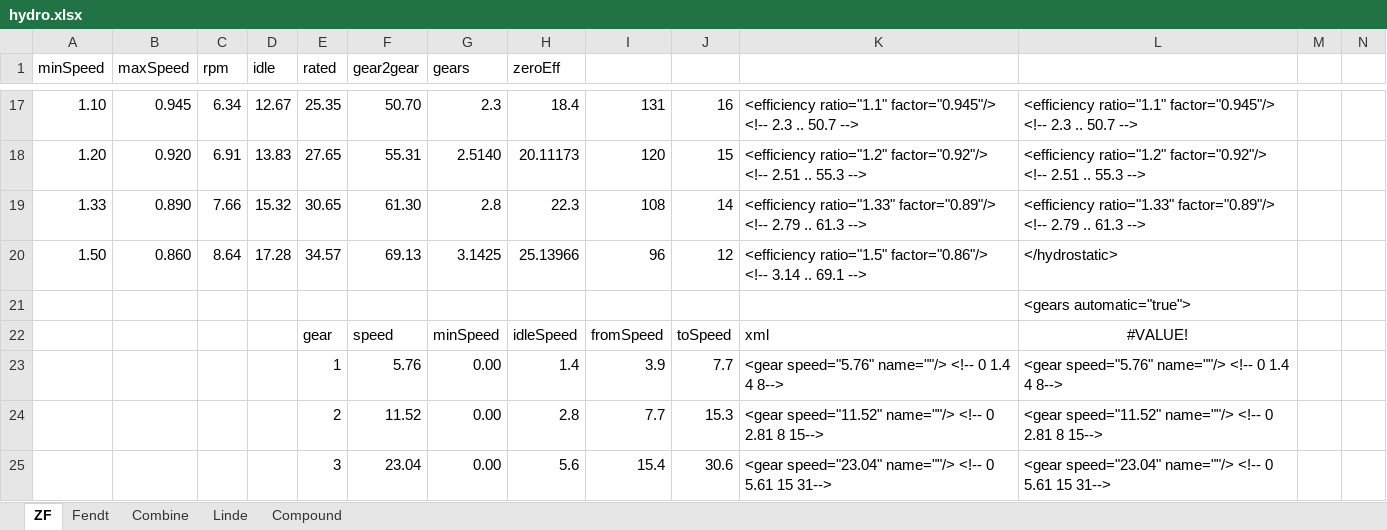
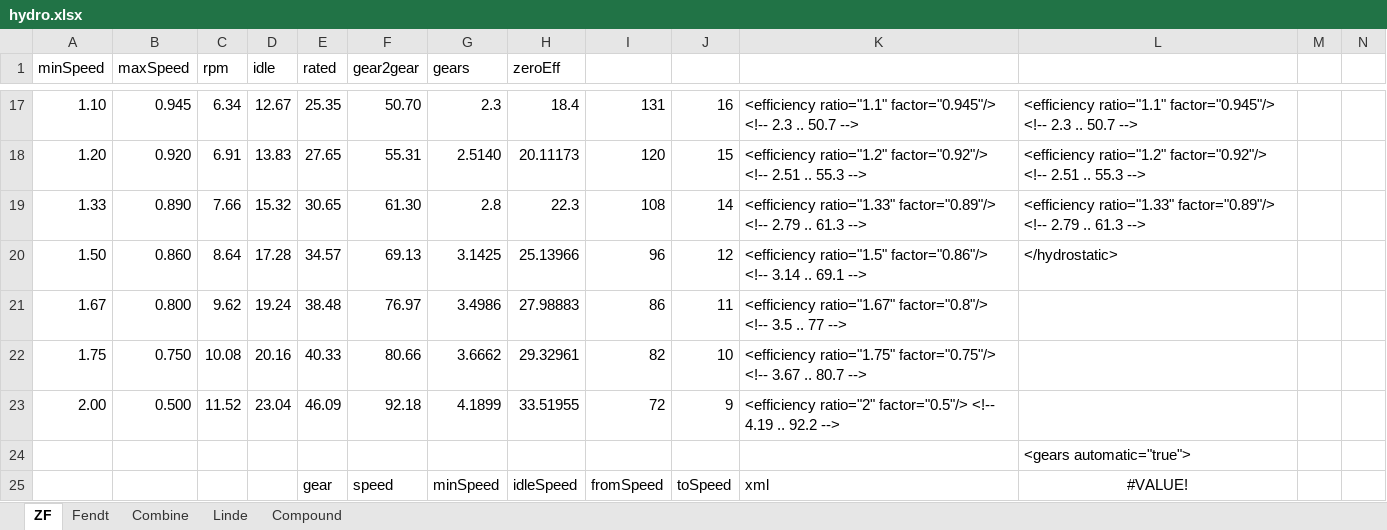
Before and after one commit to Mogli12/GearboxAddon, an Excel workbook: Documents/hydro.xlsx, sheet ZF, drawn as a sheet; only a part is shown, gaps mark what is left out; the shorter side is filled out with more unchanged rows; values as stored, in another font and other column widths than the file's, no borders; charts and pictures and table styles not drawn; the diff names each change by its address in the sheet, - before the commit and + after, or states it on an @@ line.

Commit message:
v2.1.1.7
end of experiment hydrostatic coupling - it is working but I think it is
too realistic...

```diff
--- a/Documents/hydro.xlsx (sheet ZF)
+++ b/Documents/hydro.xlsx (sheet ZF)
+row 21: 1.67 | 0.800 | 9.62 | 19.24 | 38.48 | 76.97 | 3.4986 | 27.98883 | 86 | 11 | <efficiency ratio="1.67" factor="0.8"/> <!-- 3.5 .. 77 -->
+row 22: 1.75 | 0.750 | 10.08 | 20.16 | 40.33 | 80.66 | 3.6662 | 29.32961 | 82 | 10 | <efficiency ratio="1.75" factor="0.75"/> <!-- 3.67 .. 80.7 -->
+row 23: 2.00 | 0.500 | 11.52 | 23.04 | 46.09 | 92.18 | 4.1899 | 33.51955 | 72 | 9 | <efficiency ratio="2" factor="0.5"/> <!-- 4.19 .. 92.2 -->
```
Also changed, not shown: charts or pictures, 5 other files.
